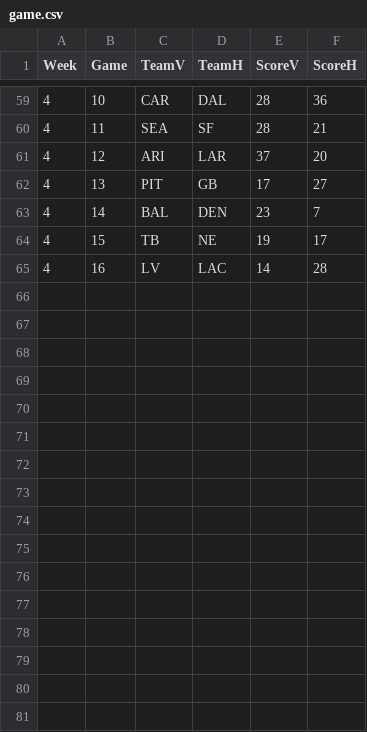
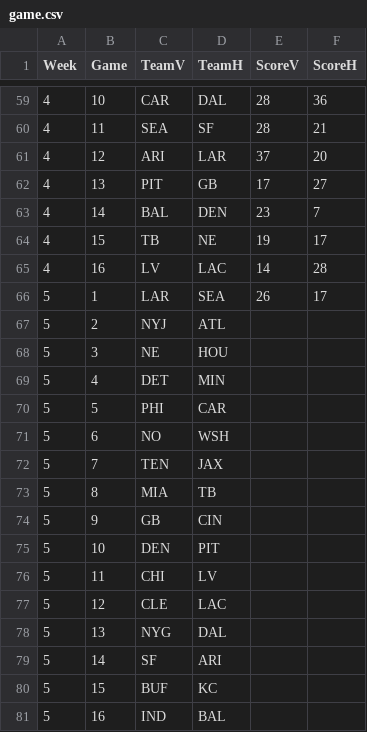
Before and after one commit to dnegrey/nflFamilyPicks, a CSV file: var/game.csv, drawn as a sheet; only a part is shown, gaps mark what is left out.

Commit message:
added week 5 games and thursday night outcome

```diff
--- a/var/game.csv
+++ b/var/game.csv
@@ -65 +65,17 @@
 4,16,"LV","LAC",14,28
+5,1,"LAR","SEA",26,17
+5,2,"NYJ","ATL",,
+5,3,"NE","HOU",,
+5,4,"DET","MIN",,
+5,5,"PHI","CAR",,
+5,6,"NO","WSH",,
+5,7,"TEN","JAX",,
+5,8,"MIA","TB",,
+5,9,"GB","CIN",,
+5,10,"DEN","PIT",,
+5,11,"CHI","LV",,
+5,12,"CLE","LAC",,
+5,13,"NYG","DAL",,
+5,14,"SF","ARI",,
+5,15,"BUF","KC",,
+5,16,"IND","BAL",,
```
